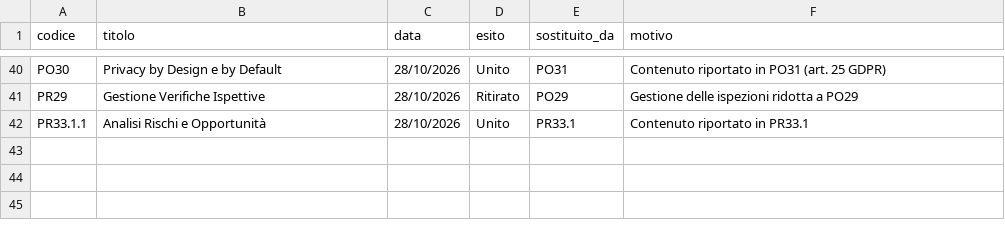
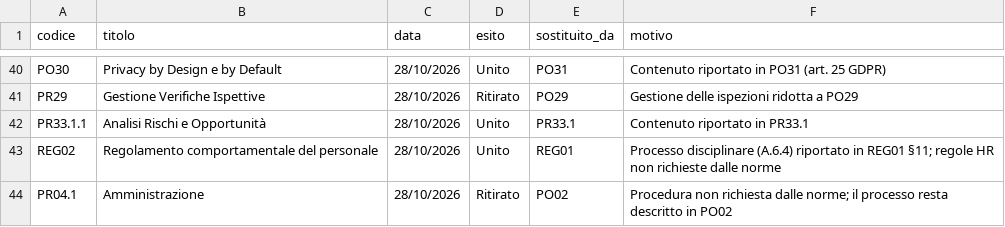
Before and after one commit to davideruzzenenti/Vectorlab-SGI, a CSV file: tools/ritirati.csv, drawn as a sheet; only a part is shown, gaps mark what is left out.

```diff
--- a/tools/ritirati.csv
+++ b/tools/ritirati.csv
@@ -42 +42,3 @@ PR29,Gestione Verifiche Ispettive,28/10/2026,Ritirato,PO29,Gestione delle ispezi
 PR33.1.1,Analisi Rischi e Opportunità,28/10/2026,Unito,PR33.1,Contenuto riportato in PR33.1
+REG02,Regolamento comportamentale del personale,28/10/2026,Unito,REG01,Processo disciplinare (A.6.4) riportato in REG01 §11; regole HR non richieste dalle norme
+PR04.1,Amministrazione,28/10/2026,Ritirato,PO02,Procedura non richiesta dalle norme; il processo resta descritto in PO02
```
Also changed, not shown: 13 other files.
